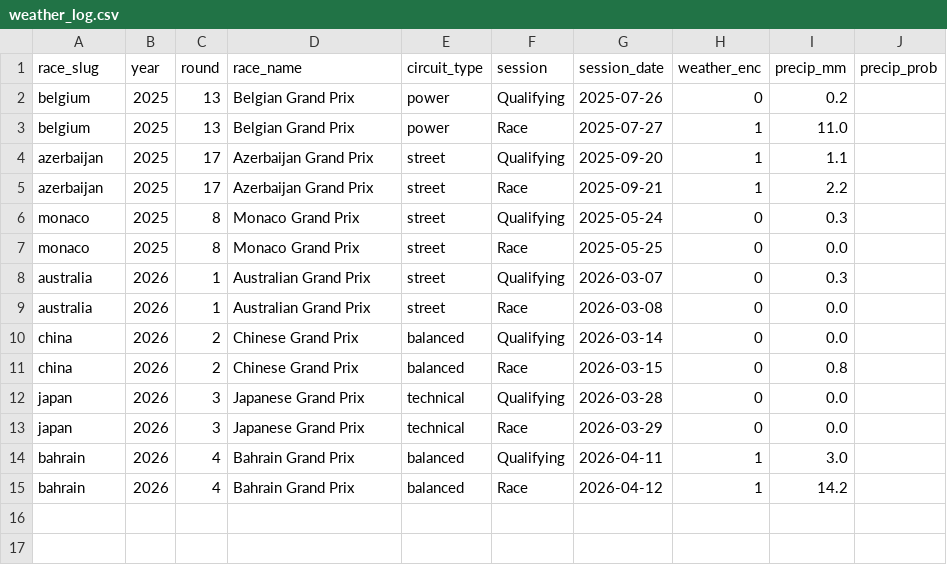
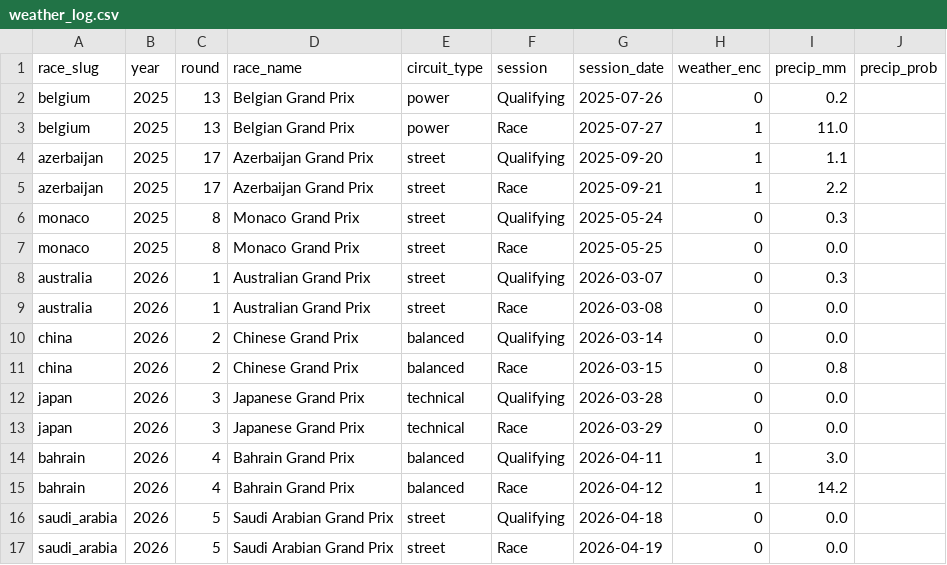
Before and after one commit to sebhgtz/timecopilot-f1-2026-forecast, a CSV file: reports/weather_log.csv, drawn as a sheet; the diff names each change by its address in the sheet, - before the commit and + after, or states it on an @@ line.

```diff
--- a/reports/weather_log.csv
+++ b/reports/weather_log.csv
+row 16: saudi_arabia | 2026 | 5 | Saudi Arabian Grand Prix | street | Qualifying | 2026-04-18 | 0 | 0.0
+row 17: saudi_arabia | 2026 | 5 | Saudi Arabian Grand Prix | street | Race | 2026-04-19 | 0 | 0.0
```
Also changed, not shown: reports/accuracy_log.csv, 16 other files.
